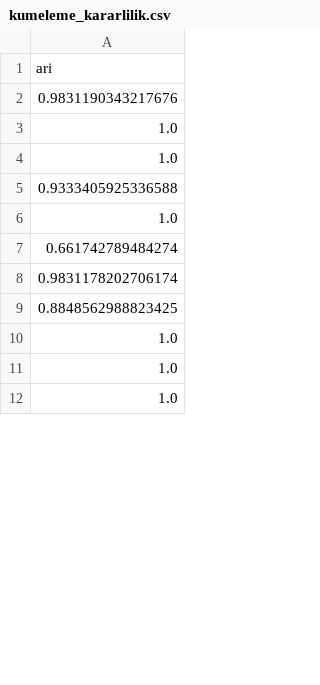
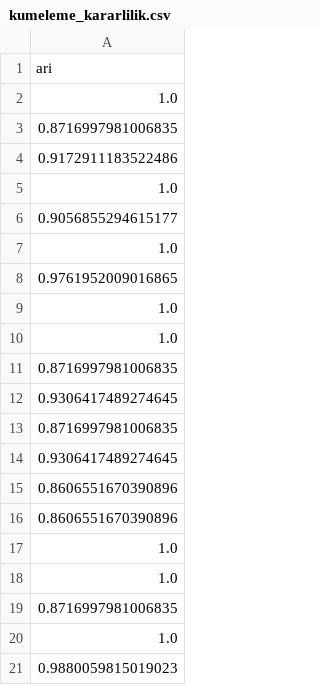
Before and after one commit to zeynnep/2026-Data-Quest-QueryQueens, a CSV file: kumeleme_kararlilik.csv, drawn as a sheet; only a part is shown; the shorter side is filled out with more unchanged rows; the diff covers the shown part only.

Commit message:
kumeleme : k=3 secildi , 5li gosterge listesi

```diff
--- a/kumeleme_kararlilik.csv
+++ b/kumeleme_kararlilik.csv
@@ -1,9 +1,21 @@
 ari
-0.9831190343217676
+1.0
+0.8716997981006835
+0.9172911183522486
+1.0
+0.9056855294615177
+1.0
+0.9761952009016865
 1.0
 1.0
-0.9333405925336588
+0.8716997981006835
+0.9306417489274645
+0.8716997981006835
+0.9306417489274645
+0.8606551670390896
+0.8606551670390896
 1.0
-0.661742789484274
-0.9831178202706174
-0.8848562988823425
+1.0
+0.8716997981006835
+1.0
+0.9880059815019023
```
Also changed, not shown: 33 added rows, 43 removed rows, 13 moved rows and 17 edited cells elsewhere in this file, kumeleme_k_secimi.csv, kumeler.csv, 4 other files.
